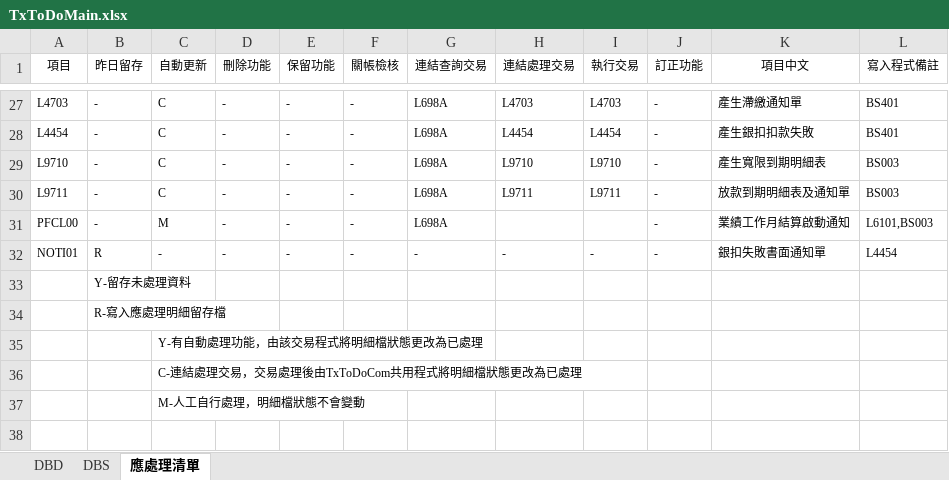
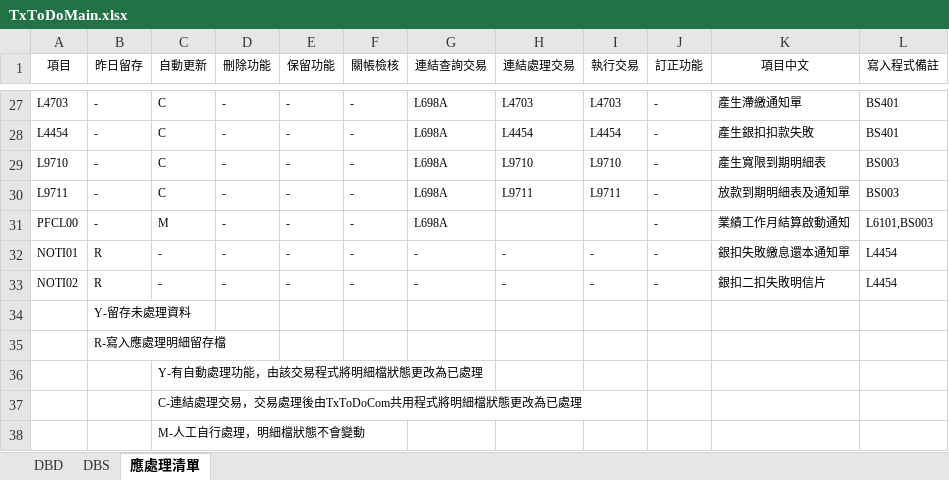
Before and after one commit to hrne/SKL_URS, an Excel workbook: DbLayouts/XX-系統/TxToDoMain.xlsx, sheet 應處理清單, drawn as a sheet; only a part is shown, gaps mark what is left out; values as stored, in another font and other column widths than the file's, no borders; the diff names each change by its address in the sheet, - before the commit and + after, or states it on an @@ line.

```diff
--- a/DbLayouts/XX-系統/TxToDoMain.xlsx (sheet 應處理清單)
+++ b/DbLayouts/XX-系統/TxToDoMain.xlsx (sheet 應處理清單)
-K32 (項目中文): 銀扣失敗書面通知單
+K32 (項目中文): 銀扣失敗繳息還本通知單
+row 33: NOTI02 | R | - | - | - | - | - | - | - | - | 銀扣二扣失敗明信片 | L4454
```
Also changed, not shown: 2 other files.
